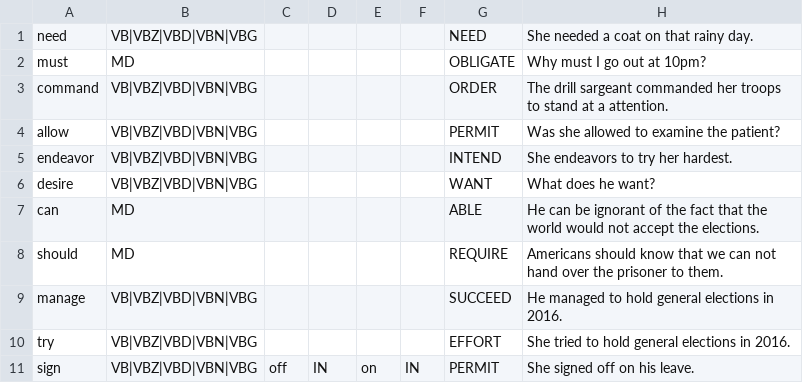
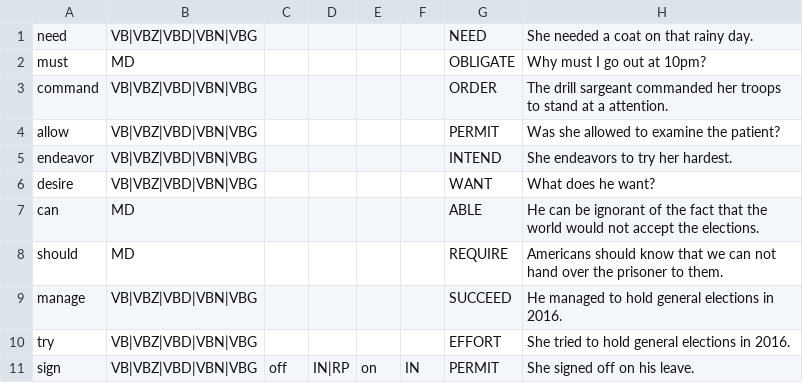
Before and after one commit to ihmc/fine_grained_stance_detection, a CSV file: 20190130-Dorr-Modality-Baseline-Lexicon.csv, drawn as a sheet.

```diff
--- a/20190130-Dorr-Modality-Baseline-Lexicon.csv
+++ b/20190130-Dorr-Modality-Baseline-Lexicon.csv
@@ -10,2 +10,2 @@ manage,VB|VBZ|VBD|VBN|VBG,,,,,SUCCEED,He managed to hold general elections in 20
 try,VB|VBZ|VBD|VBN|VBG,,,,,EFFORT,She tried to hold general elections in 2016.
-sign,VB|VBZ|VBD|VBN|VBG,off,IN,on,IN,PERMIT,She signed off on his leave.
+sign,VB|VBZ|VBD|VBN|VBG,off,IN|RP,on,IN,PERMIT,She signed off on his leave.
```
Also changed, not shown: 1 other file.
